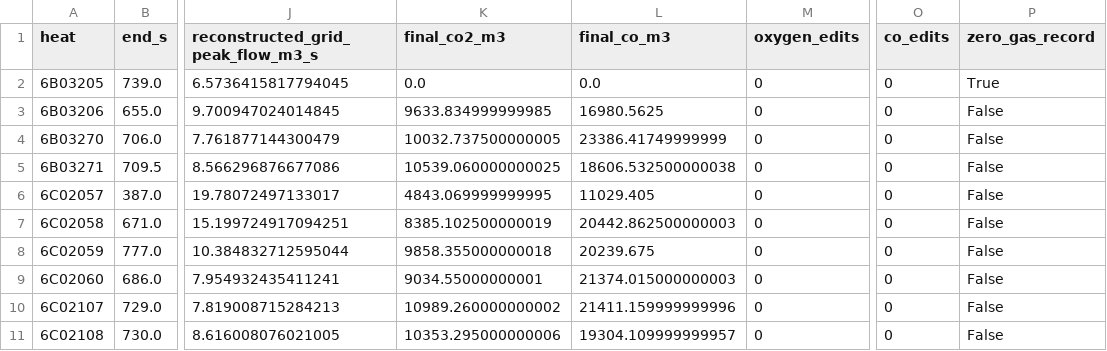
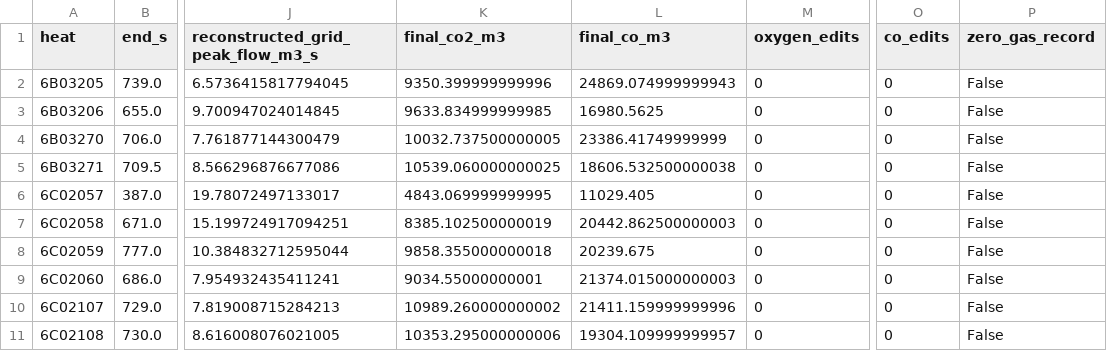
Before and after one commit to Mrs-Zhang-0817/APMCM, a CSV file: q1_q2/results/process_balance.csv, drawn as a sheet; only a part is shown, gaps mark what is left out; the diff names each change by its address in the sheet, - before the commit and + after, or states it on an @@ line.

```diff
--- a/q1_q2/results/process_balance.csv
+++ b/q1_q2/results/process_balance.csv
-K2 (final_co2_m3): 0.0
+K2 (final_co2_m3): 9350.399999999996
-L2 (final_co_m3): 0.0
+L2 (final_co_m3): 24869.074999999943
-P2 (zero_gas_record): True
+P2 (zero_gas_record): False
```
Also changed, not shown: q1_q2/heat_checks.csv, q1_q2/results/lag_sensitivity.csv, 15 other files.
